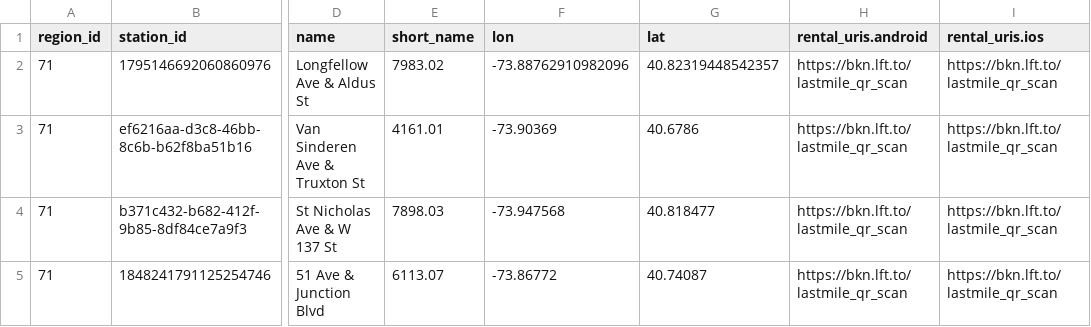
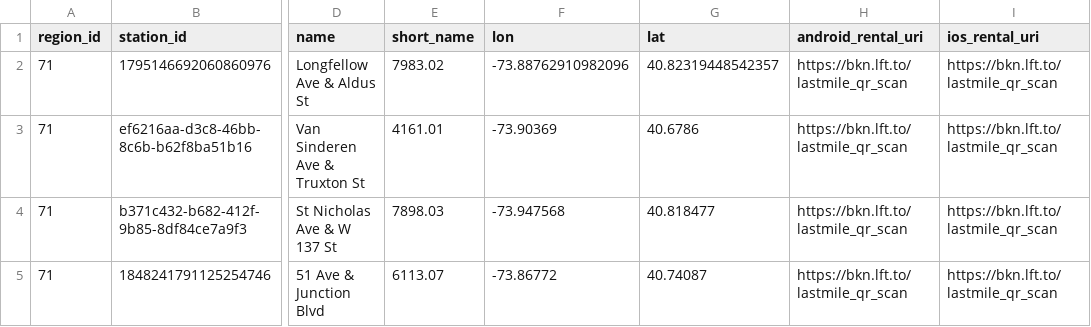
Before and after one commit to DFDuke/de-zoomcamp-project, a CSV file: scripts/csv_files/citibike_station_information.csv, drawn as a sheet; only a part is shown, gaps mark what is left out; the diff names each change by its address in the sheet, - before the commit and + after, or states it on an @@ line.

Commit message:
Correcting csv column name spacing

```diff
--- a/scripts/csv_files/citibike_station_information.csv
+++ b/scripts/csv_files/citibike_station_information.csv
-H1: rental_uris.android
+H1: android_rental_uri
-I1: rental_uris.ios
+I1: ios_rental_uri
```
Also changed, not shown: scripts/csv_files/divvy_station_information.csv, 2 other files.
